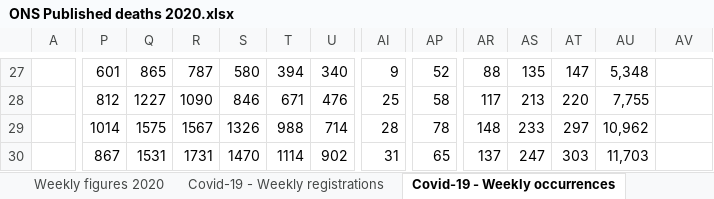
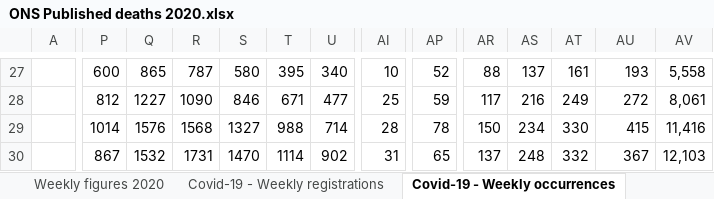
Before and after one commit to MARYDS/Coronavirus---Power-BI---Using-Gov-UK-API, an Excel workbook: Power BI/data/ONS Published deaths 2020.xlsx, sheet Covid-19 - Weekly occurrences, drawn as a sheet; only a part is shown, gaps mark what is left out; values as stored, in another font and other column widths than the file's, no borders; the diff covers the shown part only; the diff names each change by its address in the sheet, - before the commit and + after, or states it on an @@ line.

```diff
--- a/Power BI/data/ONS Published deaths 2020.xlsx (sheet Covid-19 - Weekly occurrences)
+++ b/Power BI/data/ONS Published deaths 2020.xlsx (sheet Covid-19 - Weekly occurrences)
-P27: 601
+P27: 600
-T27: 394
+T27: 395
-AI27: 9
+AI27: 10
-AS27: 135
+AS27: 137
-AT27: 147
+AT27: 161
-AU27: 5,348
+AU27: 193
-AV27: (empty)
+AV27: 5,558
-U28: 476
+U28: 477
-AP28: 58
+AP28: 59
-AS28: 213
+AS28: 216
-AT28: 220
+AT28: 249
-AU28: 7,755
+AU28: 272
-AV28: (empty)
+AV28: 8,061
-Q29: 1575
+Q29: 1576
-R29: 1567
+R29: 1568
-S29: 1326
+S29: 1327
-AR29: 148
+AR29: 150
-AS29: 233
+AS29: 234
-AT29: 297
+AT29: 330
-AU29: 10,962
+AU29: 415
-AV29: (empty)
+AV29: 11,416
-Q30: 1531
+Q30: 1532
-AS30: 247
+AS30: 248
-AT30: 303
+AT30: 332
-AU30: 11,703
+AU30: 367
-AV30: (empty)
+AV30: 12,103
```
Also changed, not shown: 265 edited cells elsewhere in this sheet, sheet Covid-19 - Daily occurrences, sheet Covid-19 - Daily registrations, sheet Covid-19 - Place of occurrence, sheet Weekly figures 2020, sheet Covid-19 - Weekly registrations, sheet Estimated total deaths 2020, 1 more sheet, 3 other files.
